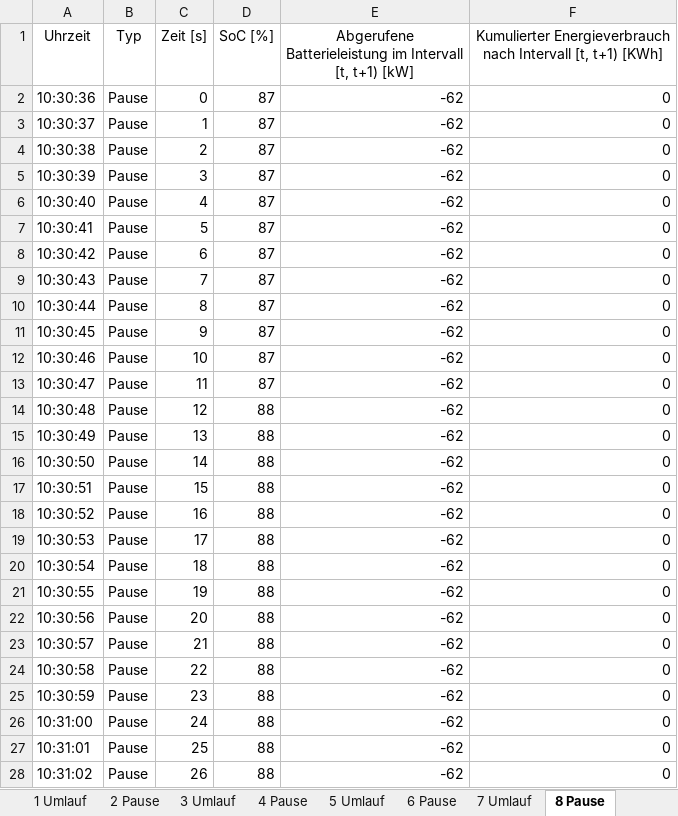
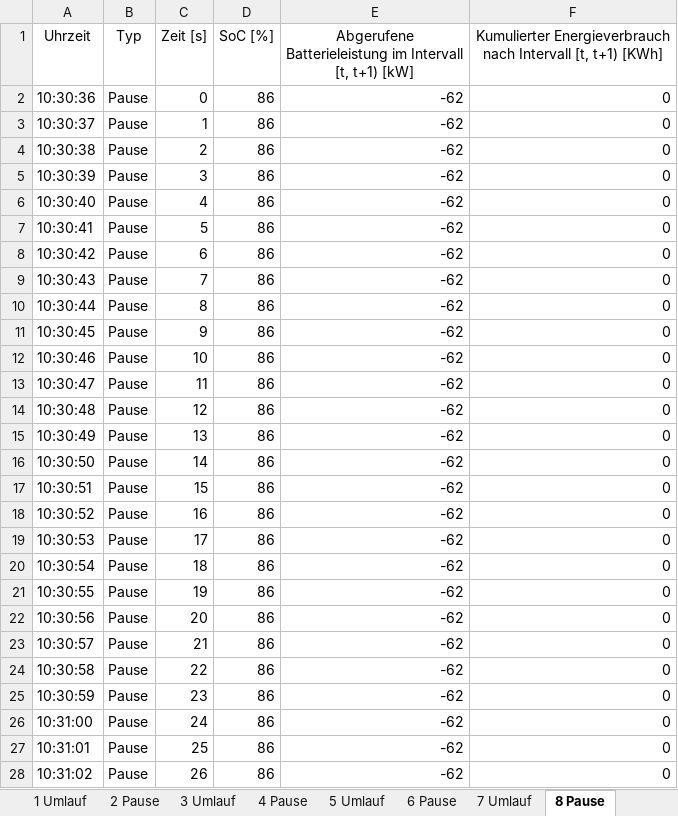
Before and after one commit to fabiofrank/Bachelorarbeit, an Excel workbook: Output.xlsx, sheet 8 Pause, drawn as a sheet; only a part is shown; values as stored, in another font and other column widths than the file's, no borders; table styles not drawn; the diff covers the shown part only; the diff names each change by its address in the sheet, - before the commit and + after, or states it on an @@ line.

```diff
--- a/Output.xlsx (sheet 8 Pause)
+++ b/Output.xlsx (sheet 8 Pause)
-D2:D13 (SoC [%]): 87
+D2:D13 (SoC [%]): 86
-D14:D28 (SoC [%]): 88
+D14:D28 (SoC [%]): 86
```
Also changed, not shown: 273 edited cells elsewhere in this sheet, sheet 9 Umlauf, sheet 7 Umlauf, sheet 5 Umlauf, sheet 3 Umlauf, sheet 1 Umlauf, sheet 6 Pause, 4 more sheets, 5 other files.
